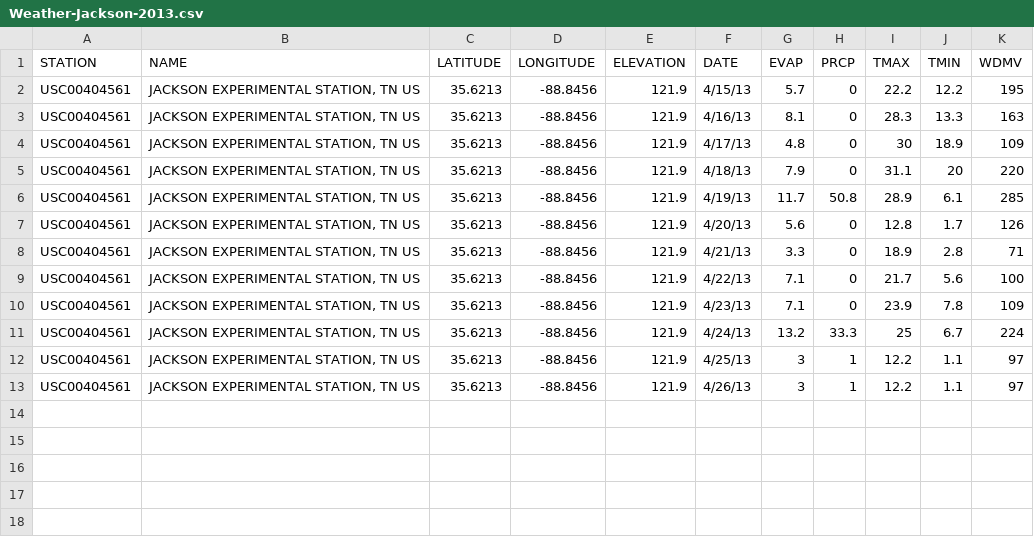
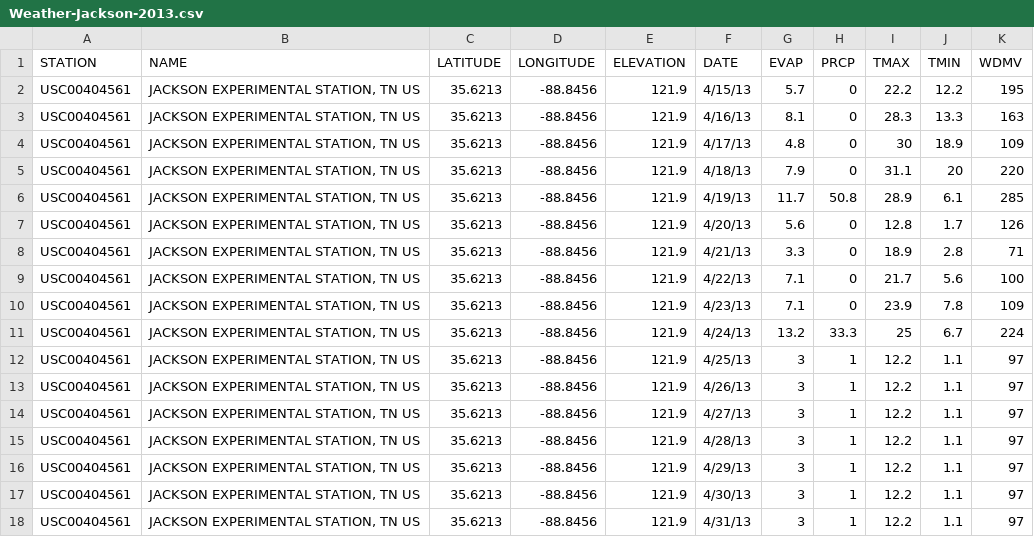
Before and after one commit to baldeeptiwana/weather-data-project, a CSV file: Weather-Jackson-2013.csv, drawn as a sheet.

Commit message:
Second round....

```diff
--- a/Weather-Jackson-2013.csv
+++ b/Weather-Jackson-2013.csv
@@ -13 +13,6 @@ USC00404561,"JACKSON EXPERIMENTAL STATION, TN US",35.6213,-88.8456,121.9,4/25/13
 USC00404561,"JACKSON EXPERIMENTAL STATION, TN US",35.6213,-88.8456,121.9,4/26/13,3,1,12.2,1.1,97
+USC00404561,"JACKSON EXPERIMENTAL STATION, TN US",35.6213,-88.8456,121.9,4/27/13,3,1,12.2,1.1,97
+USC00404561,"JACKSON EXPERIMENTAL STATION, TN US",35.6213,-88.8456,121.9,4/28/13,3,1,12.2,1.1,97
+USC00404561,"JACKSON EXPERIMENTAL STATION, TN US",35.6213,-88.8456,121.9,4/29/13,3,1,12.2,1.1,97
+USC00404561,"JACKSON EXPERIMENTAL STATION, TN US",35.6213,-88.8456,121.9,4/30/13,3,1,12.2,1.1,97
+USC00404561,"JACKSON EXPERIMENTAL STATION, TN US",35.6213,-88.8456,121.9,4/31/13,3,1,12.2,1.1,97
```
